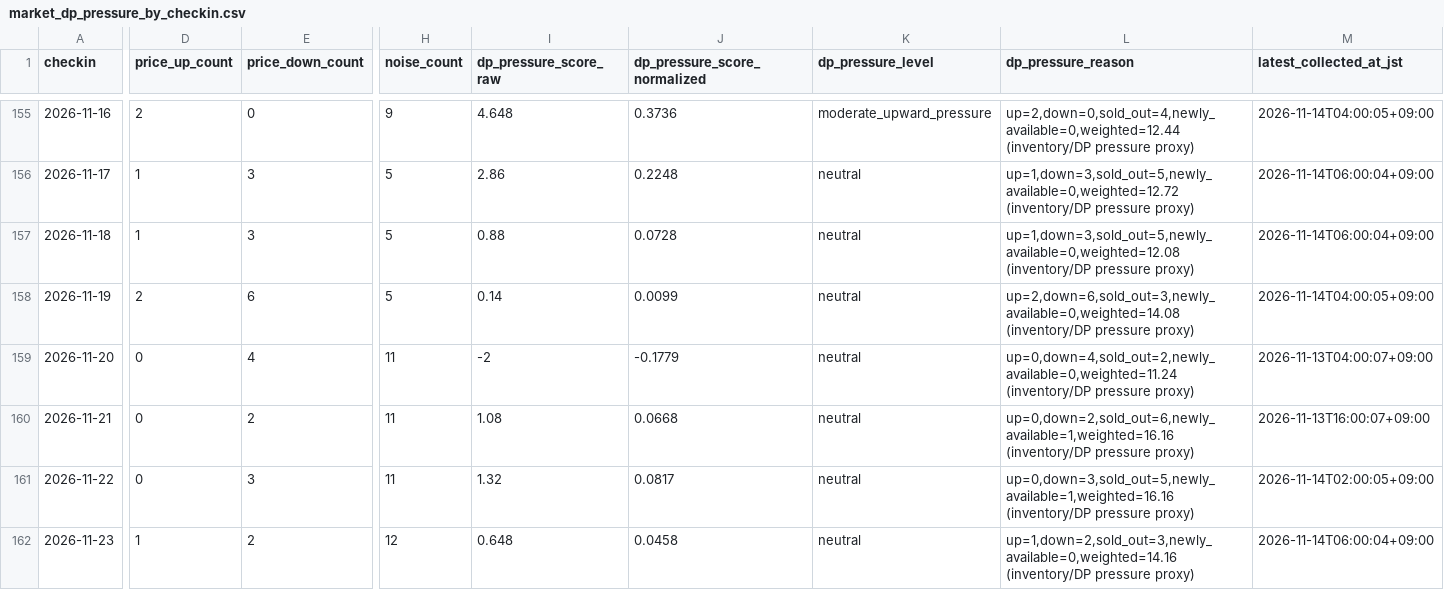
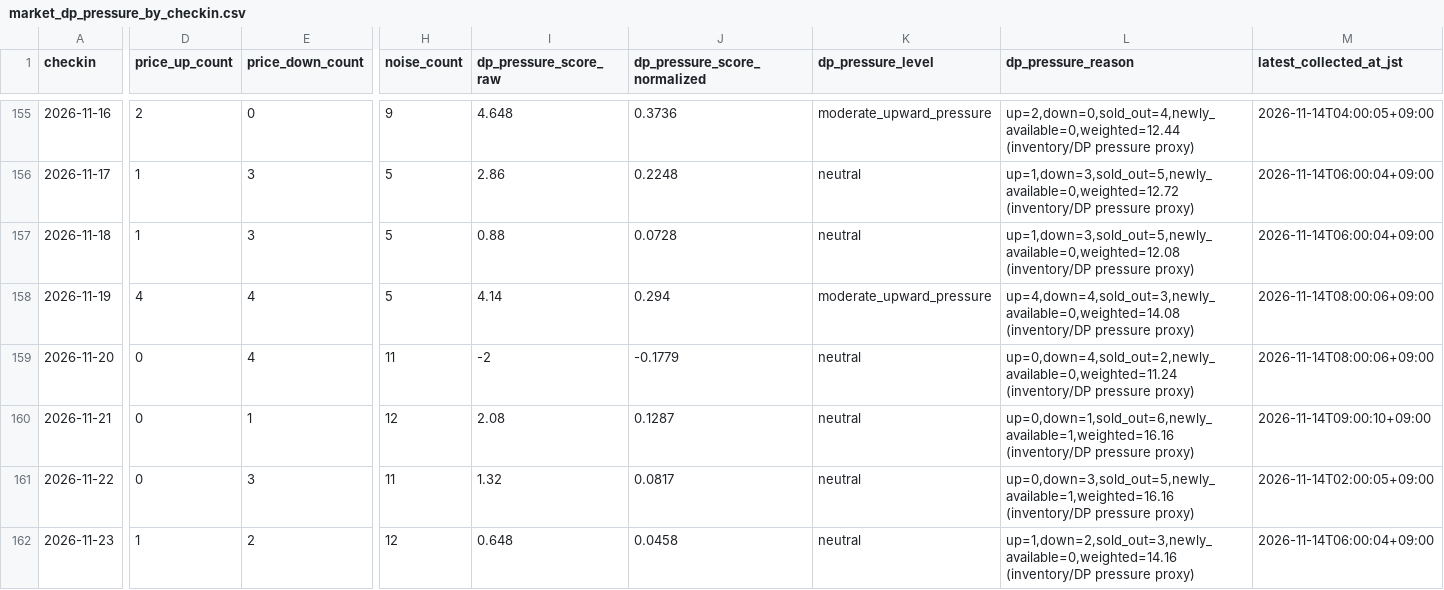
Before and after one commit to ginisato-hash/zao-market-intelligence, a CSV file: apps/zmi-bi-web/data/market_dp_pressure_by_checkin.csv, drawn as a sheet; only a part is shown, gaps mark what is left out; the diff covers the shown part only; the diff names each change by its address in the sheet, - before the commit and + after, or states it on an @@ line.

```diff
--- a/apps/zmi-bi-web/data/market_dp_pressure_by_checkin.csv
+++ b/apps/zmi-bi-web/data/market_dp_pressure_by_checkin.csv
-D158 (price_up_count): 2
+D158 (price_up_count): 4
-E158 (price_down_count): 6
+E158 (price_down_count): 4
-I158 (dp_pressure_score_raw): 0.14
+I158 (dp_pressure_score_raw): 4.14
-J158 (dp_pressure_score_normalized): 0.0099
+J158 (dp_pressure_score_normalized): 0.294
-K158 (dp_pressure_level): neutral
+K158 (dp_pressure_level): moderate_upward_pressure
-L158 (dp_pressure_reason): up=2,down=6,sold_out=3,newly_available=0,weighted=14.08 (inventory/DP pressure…
+L158 (dp_pressure_reason): up=4,down=4,sold_out=3,newly_available=0,weighted=14.08 (inventory/DP pressure…
-M158 (latest_collected_at_jst): 2026-11-14T04:00:05+09:00
+M158 (latest_collected_at_jst): 2026-11-14T08:00:06+09:00
-M159 (latest_collected_at_jst): 2026-11-13T04:00:07+09:00
+M159 (latest_collected_at_jst): 2026-11-14T08:00:06+09:00
-E160 (price_down_count): 2
+E160 (price_down_count): 1
-H160 (noise_count): 11
+H160 (noise_count): 12
-I160 (dp_pressure_score_raw): 1.08
+I160 (dp_pressure_score_raw): 2.08
-J160 (dp_pressure_score_normalized): 0.0668
+J160 (dp_pressure_score_normalized): 0.1287
-L160 (dp_pressure_reason): up=0,down=2,sold_out=6,newly_available=1,weighted=16.16 (inventory/DP pressure…
+L160 (dp_pressure_reason): up=0,down=1,sold_out=6,newly_available=1,weighted=16.16 (inventory/DP pressure…
-M160 (latest_collected_at_jst): 2026-11-13T16:00:07+09:00
+M160 (latest_collected_at_jst): 2026-11-14T09:00:10+09:00
```
Also changed, not shown: 30 edited cells elsewhere in this file, .data/history/zao_signals_2027_05.csv, .data/history/zao_signals_2027_06.csv, 13 other files.
